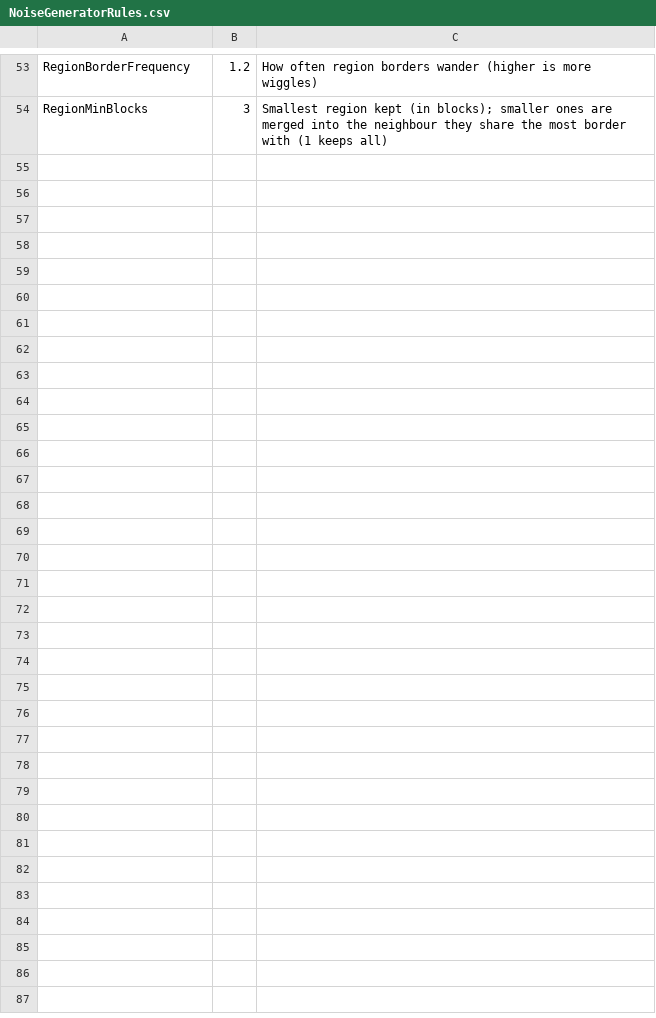
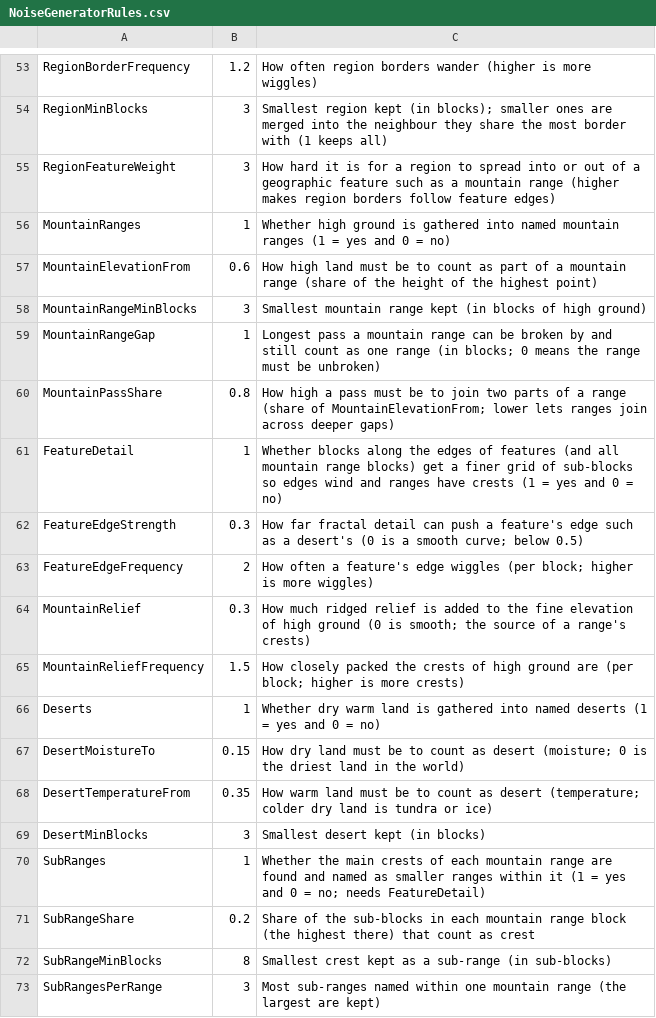
Before and after one commit to danstalcup/loregen, a CSV file: LoreGen/Resources/NoiseGeneratorRules.csv, drawn as a sheet; only a part is shown, gaps mark what is left out; the diff names each change by its address in the sheet, - before the commit and + after, or states it on an @@ line.

```diff
--- a/LoreGen/Resources/NoiseGeneratorRules.csv
+++ b/LoreGen/Resources/NoiseGeneratorRules.csv
+row 55: RegionFeatureWeight | 3 | How hard it is for a region to spread into or out of a geographic feature such as a mountain range (higher makes region borders follow feature edges)
+row 56: MountainRanges | 1 | Whether high ground is gathered into named mountain ranges (1 = yes and 0 = no)
+row 57: MountainElevationFrom | 0.6 | How high land must be to count as part of a mountain range (share of the height of the highest point)
+row 58: MountainRangeMinBlocks | 3 | Smallest mountain range kept (in blocks of high ground)
+row 59: MountainRangeGap | 1 | Longest pass a mountain range can be broken by and still count as one range (in blocks; 0 means the range must be unbroken)
+row 60: MountainPassShare | 0.8 | How high a pass must be to join two parts of a range (share of MountainElevationFrom; lower lets ranges join across deeper gaps)
+row 61: FeatureDetail | 1 | Whether blocks along the edges of features (and all mountain range blocks) get a finer grid of sub-blocks so edges wind and ranges have crests (1 = yes and 0 = no)
+row 62: FeatureEdgeStrength | 0.3 | How far fractal detail can push a feature's edge such as a desert's (0 is a smooth curve; below 0.5)
+row 63: FeatureEdgeFrequency | 2 | How often a feature's edge wiggles (per block; higher is more wiggles)
+row 64: MountainRelief | 0.3 | How much ridged relief is added to the fine elevation of high ground (0 is smooth; the source of a range's crests)
+row 65: MountainReliefFrequency | 1.5 | How closely packed the crests of high ground are (per block; higher is more crests)
+row 66: Deserts | 1 | Whether dry warm land is gathered into named deserts (1 = yes and 0 = no)
+row 67: DesertMoistureTo | 0.15 | How dry land must be to count as desert (moisture; 0 is the driest land in the world)
+row 68: DesertTemperatureFrom | 0.35 | How warm land must be to count as desert (temperature; colder dry land is tundra or ice)
+row 69: DesertMinBlocks | 3 | Smallest desert kept (in blocks)
+row 70: SubRanges | 1 | Whether the main crests of each mountain range are found and named as smaller ranges within it (1 = yes and 0 = no; needs FeatureDetail)
+row 71: SubRangeShare | 0.2 | Share of the sub-blocks in each mountain range block (the highest there) that count as crest
+row 72: SubRangeMinBlocks | 8 | Smallest crest kept as a sub-range (in sub-blocks)
+row 73: SubRangesPerRange | 3 | Most sub-ranges named within one mountain range (the largest are kept)
```
Also changed, not shown: LoreGen/Resources/CommonLanguageRules.csv, LoreGen/Resources/CommonNameTemplates.csv, 45 other files.
